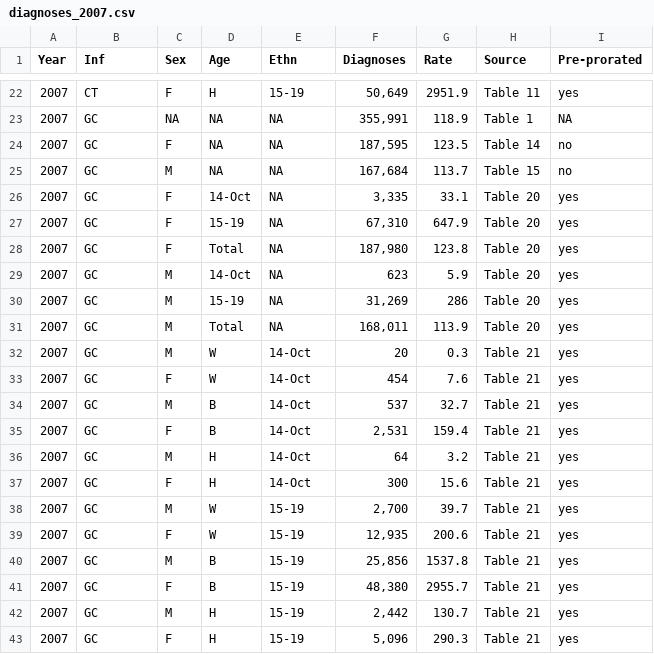
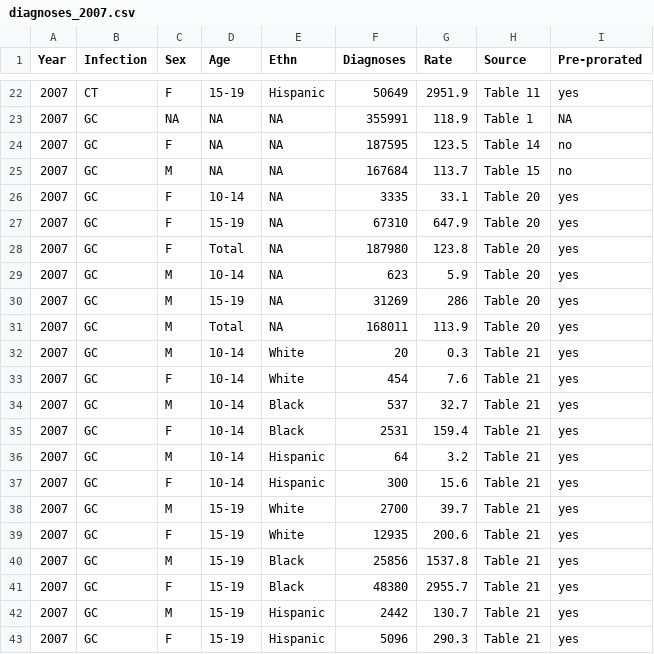
Before and after one commit to statnet/CAMP_Adol_GC_CT_10yr, a CSV file: data/diagnoses_2007.csv, drawn as a sheet; only a part is shown, gaps mark what is left out; the diff covers the shown part only.

```diff
--- a/data/diagnoses_2007.csv
+++ b/data/diagnoses_2007.csv
@@ -1 +1 @@
-Year,Inf,Sex,Age,Ethn,Diagnoses,Rate,Source,Pre-prorated
+Year,Infection,Sex,Age,Ethn,Diagnoses,Rate,Source,Pre-prorated
@@ -22,22 +22,22 @@ Year,Inf,Sex,Age,Ethn,Diagnoses,Rate,Source,Pre-prorated
-2007,CT,F,H,15-19,"50,649",2951.9,Table 11,yes
-2007,GC,NA,NA,NA,"355,991",118.9,Table 1,NA
-2007,GC,F,NA,NA,"187,595",123.5,Table 14,no
-2007,GC,M,NA,NA,"167,684",113.7,Table 15,no
-2007,GC,F,14-Oct,NA,"3,335",33.1,Table 20,yes
-2007,GC,F,15-19,NA,"67,310",647.9,Table 20,yes
-2007,GC,F,Total,NA,"187,980",123.8,Table 20,yes
-2007,GC,M,14-Oct,NA,623,5.9,Table 20,yes
-2007,GC,M,15-19,NA,"31,269",286,Table 20,yes
-2007,GC,M,Total,NA,"168,011",113.9,Table 20,yes
-2007,GC,M,W,14-Oct,20,0.3,Table 21,yes
-2007,GC,F,W,14-Oct,454,7.6,Table 21,yes
-2007,GC,M,B,14-Oct,537,32.7,Table 21,yes
-2007,GC,F,B,14-Oct,"2,531",159.4,Table 21,yes
-2007,GC,M,H,14-Oct,64,3.2,Table 21,yes
-2007,GC,F,H,14-Oct,300,15.6,Table 21,yes
-2007,GC,M,W,15-19,"2,700",39.7,Table 21,yes
-2007,GC,F,W,15-19,"12,935",200.6,Table 21,yes
-2007,GC,M,B,15-19,"25,856",1537.8,Table 21,yes
-2007,GC,F,B,15-19,"48,380",2955.7,Table 21,yes
-2007,GC,M,H,15-19,"2,442",130.7,Table 21,yes
-2007,GC,F,H,15-19,"5,096",290.3,Table 21,yes
+2007,CT,F,15-19,Hispanic,50649,2951.9,Table 11,yes
+2007,GC,NA,NA,NA,355991,118.9,Table 1,NA
+2007,GC,F,NA,NA,187595,123.5,Table 14,no
+2007,GC,M,NA,NA,167684,113.7,Table 15,no
+2007,GC,F,10-14,NA,3335,33.1,Table 20,yes
+2007,GC,F,15-19,NA,67310,647.9,Table 20,yes
+2007,GC,F,Total,NA,187980,123.8,Table 20,yes
+2007,GC,M,10-14,NA,623,5.9,Table 20,yes
+2007,GC,M,15-19,NA,31269,286,Table 20,yes
+2007,GC,M,Total,NA,168011,113.9,Table 20,yes
+2007,GC,M,10-14,White,20,0.3,Table 21,yes
+2007,GC,F,10-14,White,454,7.6,Table 21,yes
+2007,GC,M,10-14,Black,537,32.7,Table 21,yes
+2007,GC,F,10-14,Black,2531,159.4,Table 21,yes
+2007,GC,M,10-14,Hispanic,64,3.2,Table 21,yes
+2007,GC,F,10-14,Hispanic,300,15.6,Table 21,yes
+2007,GC,M,15-19,White,2700,39.7,Table 21,yes
+2007,GC,F,15-19,White,12935,200.6,Table 21,yes
+2007,GC,M,15-19,Black,25856,1537.8,Table 21,yes
+2007,GC,F,15-19,Black,48380,2955.7,Table 21,yes
+2007,GC,M,15-19,Hispanic,2442,130.7,Table 21,yes
+2007,GC,F,15-19,Hispanic,5096,290.3,Table 21,yes
```
Also changed, not shown: 42 edited cells elsewhere in this file, 2 other files.
